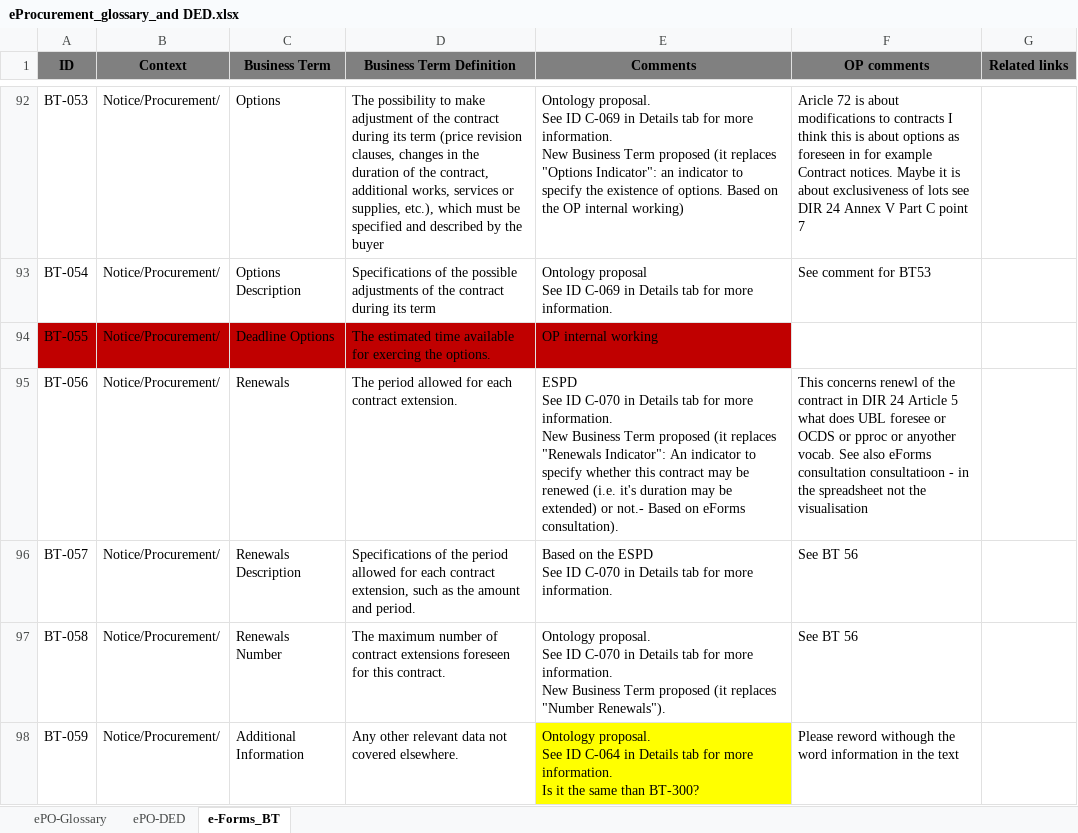
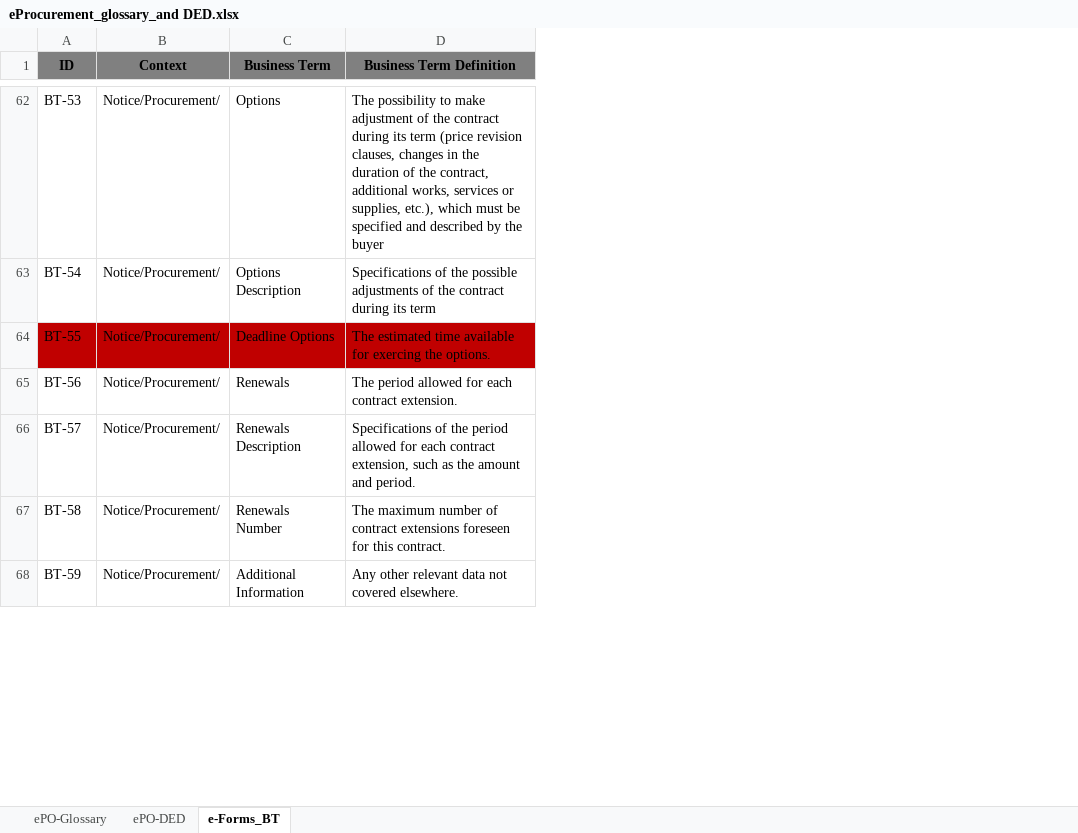
Before and after one commit to eProcurement-everis/ePO, an Excel workbook: 02_IR_DED/eProcurement_glossary_and DED.xlsx, sheet e-Forms_BT, drawn as a sheet; only a part is shown, gaps mark what is left out; values as stored, in another font and other column widths than the file's, no borders; removed rows and columns are numbered as before the commit, all else as after; ↵ is a line break in a cell; the diff covers the shown part only; the diff names each change by its address in the sheet, - before the commit and + after, or states it on an @@ line.

Commit message:
Updated e-Forms BT tab to the Google spreadsheet version.

```diff
--- a/02_IR_DED/eProcurement_glossary_and DED.xlsx (sheet e-Forms_BT)
+++ b/02_IR_DED/eProcurement_glossary_and DED.xlsx (sheet e-Forms_BT)
-column E (Comments), rows 92-98: Ontology proposal. ↵ See ID C-069 in Details tab for more information. ↵ New Business Term proposed (it replaces "Options Indicator": an indicator to specify the existence of options. Based on the OP internal working) | Ontology proposal ↵ See ID C-069 in Details tab for more information. | OP internal working | ESPD ↵ See ID C-070 in Details tab for more information. ↵ New Business Term proposed (it replaces "Renewals Indicator": An indicator to specify whether this contract may be renewed (i.e. it's duration may be extended) or not.- Based on eForms consultation). | Based on the ESPD ↵ See ID C-070 in Details tab for more information. | Ontology proposal. ↵ See ID C-070 in Details tab for more information. ↵ New Business Term proposed (it replaces "Number Renewals"). | Ontology proposal. ↵ See ID C-064 in Details tab for more information. ↵ Is it the same than BT-300?
-column F (OP comments), rows 92-98: Aricle 72 is about modifications to contracts I think this is about options as foreseen in for example Contract notices. Maybe it is about exclusiveness of lots see DIR 24 Annex V Part C point 7 | See comment for BT53 |  | This concerns renewl of the contract in DIR 24 Article 5 what does UBL foresee or OCDS or pproc or anyother vocab. See also eForms consultation consultatioon - in the spreadsheet not the visualisation | See BT 56 | See BT 56 | Please reword withough the word information in the text
-column G (Related links), empty
-A62 (ID): BT-053
+A62 (ID): BT-53
-A63 (ID): BT-054
+A63 (ID): BT-54
-A64 (ID): BT-055
+A64 (ID): BT-55
-A65 (ID): BT-056
+A65 (ID): BT-56
-A66 (ID): BT-057
+A66 (ID): BT-57
-A67 (ID): BT-058
+A67 (ID): BT-58
-A68 (ID): BT-059
+A68 (ID): BT-59
```
Also changed, not shown: 87 added rows, 75 removed rows, 68 edited cells and cell formats elsewhere in this sheet.
